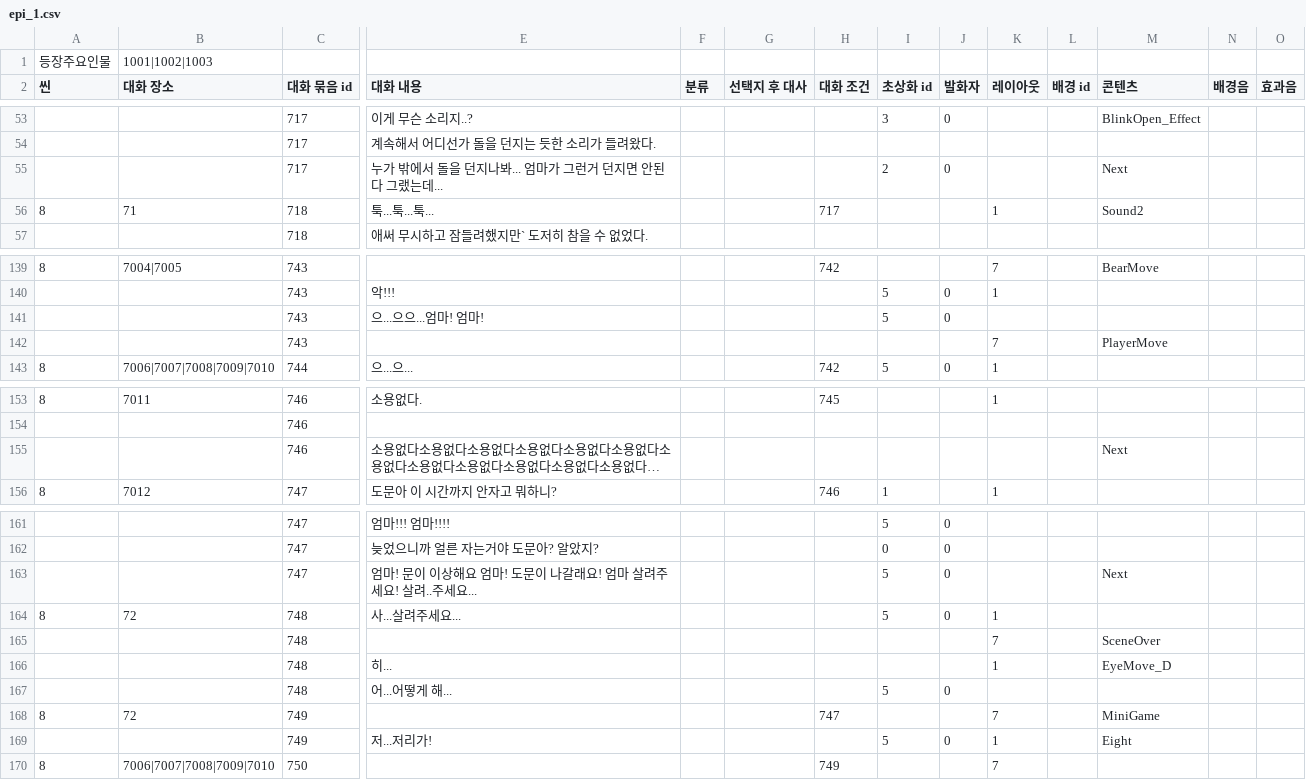
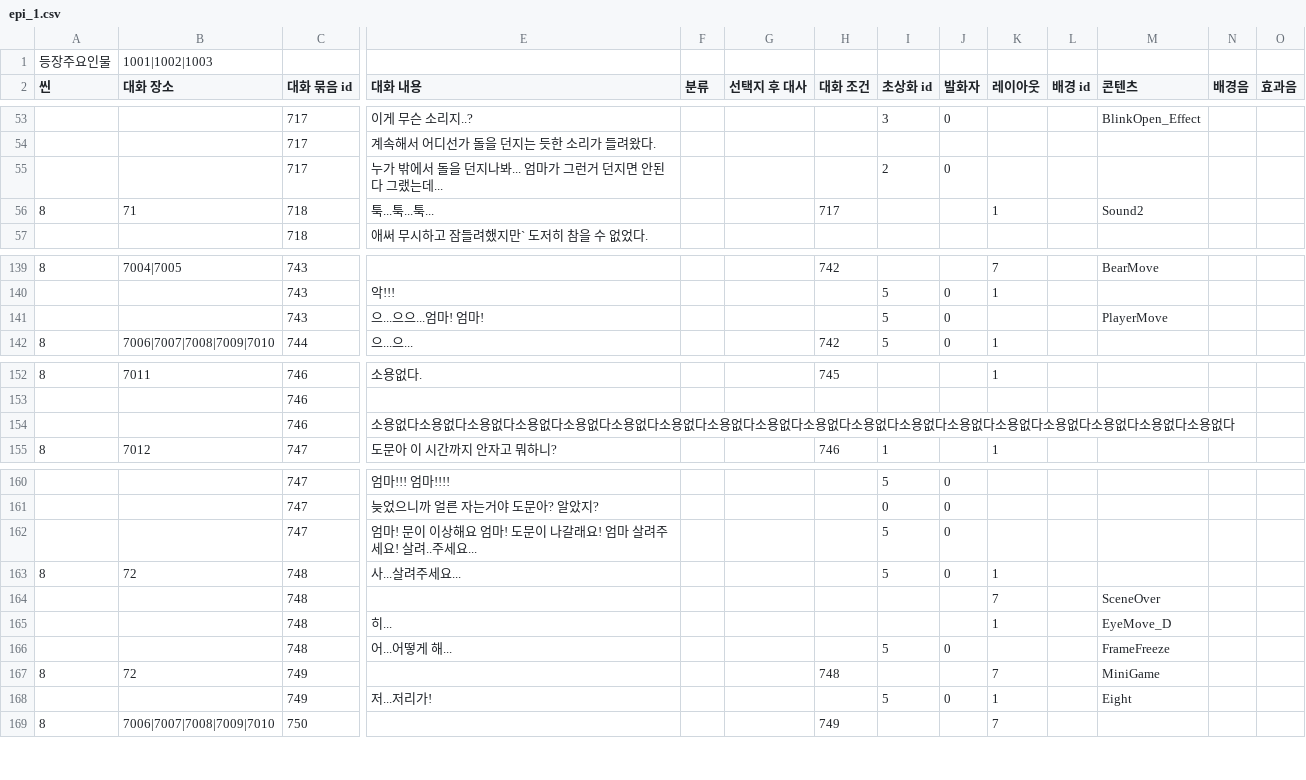
Before and after one commit to sopipc167/UnSleep, a CSV file: UnSleep/Assets/Resources/epi_csv/epi_1.csv, drawn as a sheet; only a part is shown, gaps mark what is left out; long unchanged cells end in …; removed rows and columns are numbered as before the commit, all else as after; rows hold the shown columns only; the diff names each change by its address in the sheet, - before the commit and + after, or states it on an @@ line.

Commit message:
Update epi_1.csv

```diff
--- a/UnSleep/Assets/Resources/epi_csv/epi_1.csv
+++ b/UnSleep/Assets/Resources/epi_csv/epi_1.csv
-M55 (콘텐츠): Next
+M55 (콘텐츠): (empty)
-M141 (콘텐츠): (empty)
+M141 (콘텐츠): PlayerMove
-row 142:  |  | 743 |  |  |  |  |  |  | 7 |  | PlayerMove
-M154 (콘텐츠): Next
+M154 (콘텐츠): (empty)
-M162 (콘텐츠): Next
+M162 (콘텐츠): (empty)
-M166 (콘텐츠): (empty)
+M166 (콘텐츠): FrameFreeze
-H167 (대화 조건): 747
+H167 (대화 조건): 748
```
